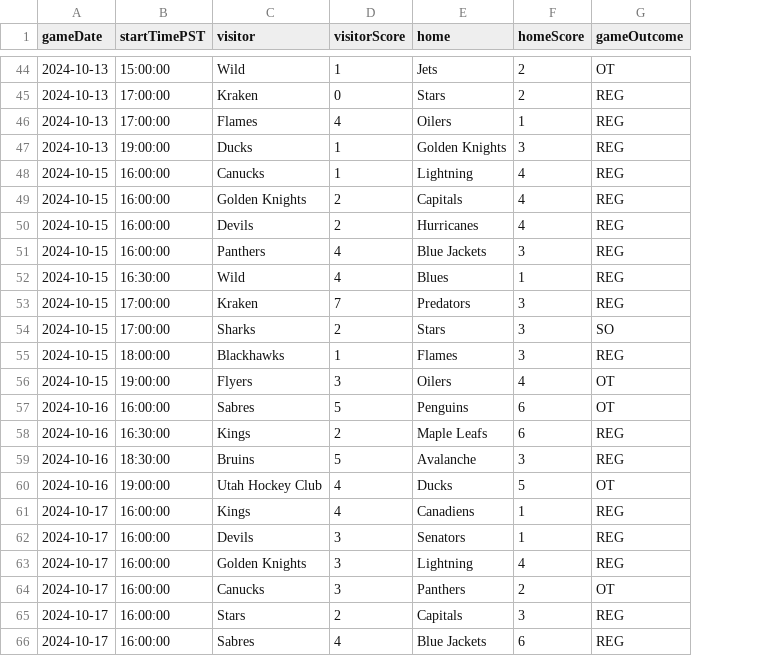
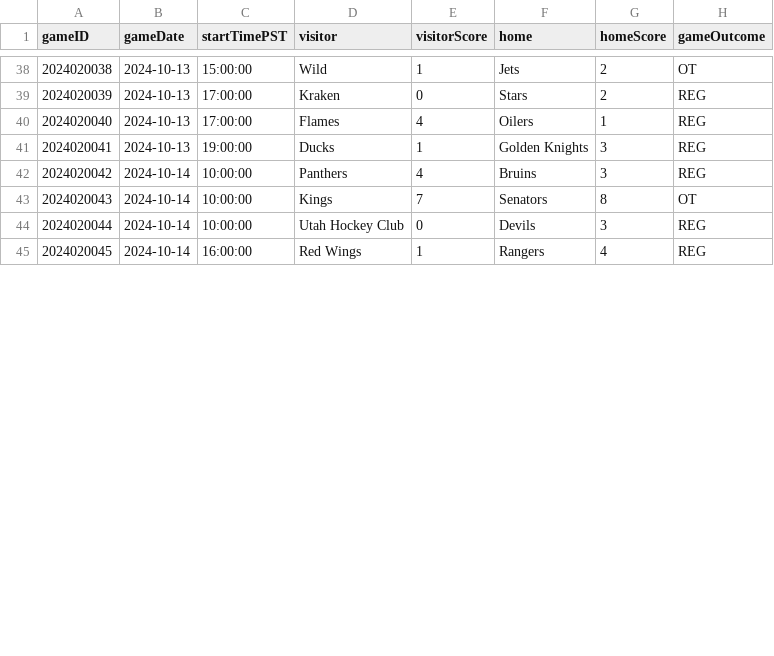
Before and after one commit to KevinatorYu/NHL-Elo-Rating-System, a CSV file: data/game_data.csv, drawn as a sheet; only a part is shown, gaps mark what is left out; removed rows and columns are numbered as before the commit, all else as after; the diff covers the shown part only; the diff names each change by its address in the sheet, - before the commit and + after, or states it on an @@ line.

Commit message:
fixing bugs, incorporated duplicate game checks

```diff
--- a/data/game_data.csv
+++ b/data/game_data.csv
+column A (gameID), rows 38-42: 2024020038 | 2024020039 | 2024020040 | 2024020041 | 2024020042; row 45: 2024020045
-row 48: 2024-10-15 | 16:00:00 | Canucks | 1 | Lightning | 4 | REG
-row 49: 2024-10-15 | 16:00:00 | Golden Knights | 2 | Capitals | 4 | REG
-row 50: 2024-10-15 | 16:00:00 | Devils | 2 | Hurricanes | 4 | REG
-B42 (gameDate): 2024-10-15
+B42 (gameDate): 2024-10-14
-C42 (startTimePST): 16:00:00
+C42 (startTimePST): 10:00:00
-F42 (home): Blue Jackets
+F42 (home): Bruins
-row 52: 2024-10-15 | 16:30:00 | Wild | 4 | Blues | 1 | REG
-row 53: 2024-10-15 | 17:00:00 | Kraken | 7 | Predators | 3 | REG
-row 54: 2024-10-15 | 17:00:00 | Sharks | 2 | Stars | 3 | SO
-row 55: 2024-10-15 | 18:00:00 | Blackhawks | 1 | Flames | 3 | REG
-row 56: 2024-10-15 | 19:00:00 | Flyers | 3 | Oilers | 4 | OT
-row 57: 2024-10-16 | 16:00:00 | Sabres | 5 | Penguins | 6 | OT
-row 58: 2024-10-16 | 16:30:00 | Kings | 2 | Maple Leafs | 6 | REG
-row 59: 2024-10-16 | 18:30:00 | Bruins | 5 | Avalanche | 3 | REG
-row 60: 2024-10-16 | 19:00:00 | Utah Hockey Club | 4 | Ducks | 5 | OT
-row 61: 2024-10-17 | 16:00:00 | Kings | 4 | Canadiens | 1 | REG
-row 62: 2024-10-17 | 16:00:00 | Devils | 3 | Senators | 1 | REG
@@ row 3 moved to row 43: 2024020043 @@
@@ row 4 moved to row 44: 2024020044 @@
-B45 (gameDate): 2024-10-17
+B45 (gameDate): 2024-10-14
-D45 (visitor): Golden Knights
+D45 (visitor): Red Wings
-E45 (visitorScore): 3
+E45 (visitorScore): 1
-F45 (home): Lightning
+F45 (home): Rangers
-row 64: 2024-10-17 | 16:00:00 | Canucks | 3 | Panthers | 2 | OT
-row 65: 2024-10-17 | 16:00:00 | Stars | 2 | Capitals | 3 | REG
-row 66: 2024-10-17 | 16:00:00 | Sabres | 4 | Blue Jackets | 6 | REG
```
Also changed, not shown: 7 removed rows and 2 moved rows elsewhere in this file, 1 other file.
